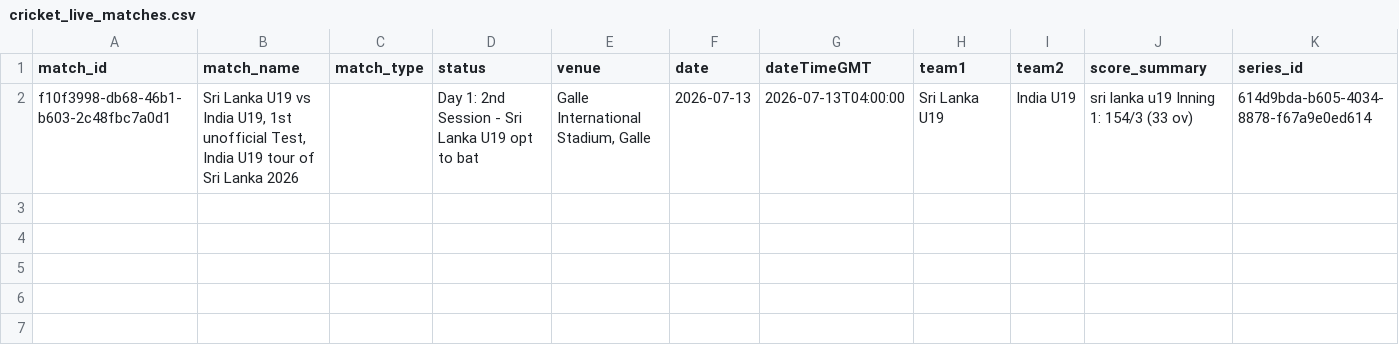
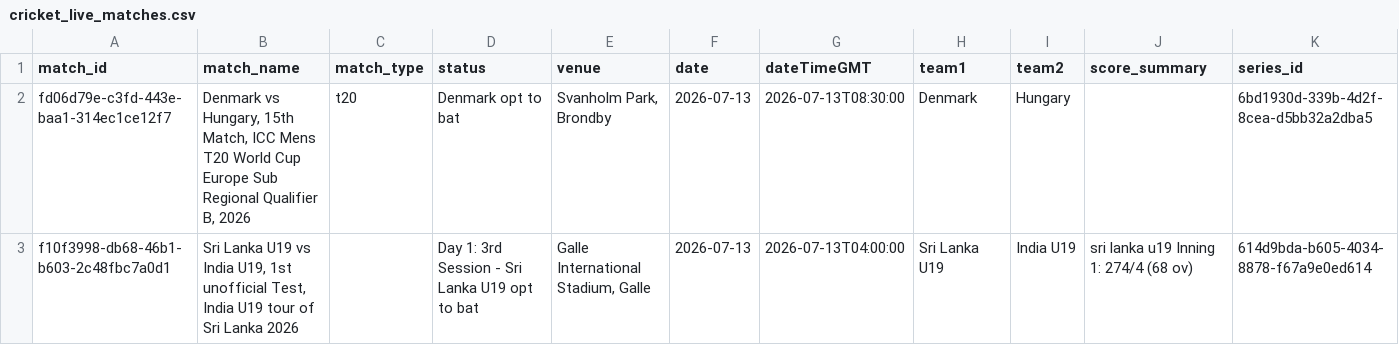
Before and after one commit to mmrayyan2005-dev/cricket-analytics-, a CSV file: cricket_live_matches.csv, drawn as a sheet.

```diff
--- a/cricket_live_matches.csv
+++ b/cricket_live_matches.csv
@@ -1,2 +1,3 @@
 match_id,match_name,match_type,status,venue,date,dateTimeGMT,team1,team2,score_summary,series_id
-f10f3998-db68-46b1-b603-2c48fbc7a0d1,"Sri Lanka U19 vs India U19, 1st unofficial Test, India U19 tour of Sri Lanka 2026",,Day 1: 2nd Session - Sri Lanka U19 opt to bat,"Galle International Stadium, Galle",2026-07-13,2026-07-13T04:00:00,Sri Lanka U19,India U19,sri lanka u19 Inning 1: 154/3 (33 ov),614d9bda-b605-4034-8878-f67a9e0ed614
+fd06d79e-c3fd-443e-baa1-314ec1ce12f7,"Denmark vs Hungary, 15th Match, ICC Mens T20 World Cup Europe Sub Regional Qualifier B, 2026",t20,Denmark opt to bat,"Svanholm Park, Brondby",2026-07-13,2026-07-13T08:30:00,Denmark,Hungary,,6bd1930d-339b-4d2f-8cea-d5bb32a2dba5
+f10f3998-db68-46b1-b603-2c48fbc7a0d1,"Sri Lanka U19 vs India U19, 1st unofficial Test, India U19 tour of Sri Lanka 2026",,Day 1: 3rd Session - Sri Lanka U19 opt to bat,"Galle International Stadium, Galle",2026-07-13,2026-07-13T04:00:00,Sri Lanka U19,India U19,sri lanka u19 Inning 1: 274/4 (68 ov),614d9bda-b605-4034-8878-f67a9e0ed614
```
